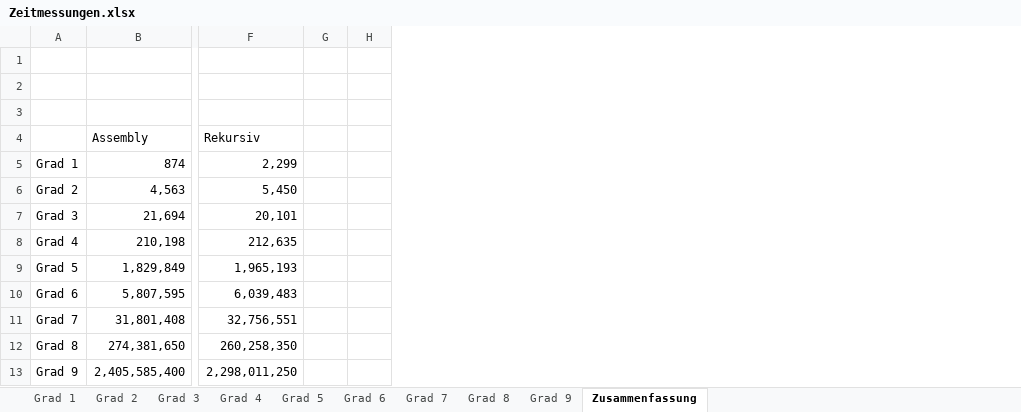
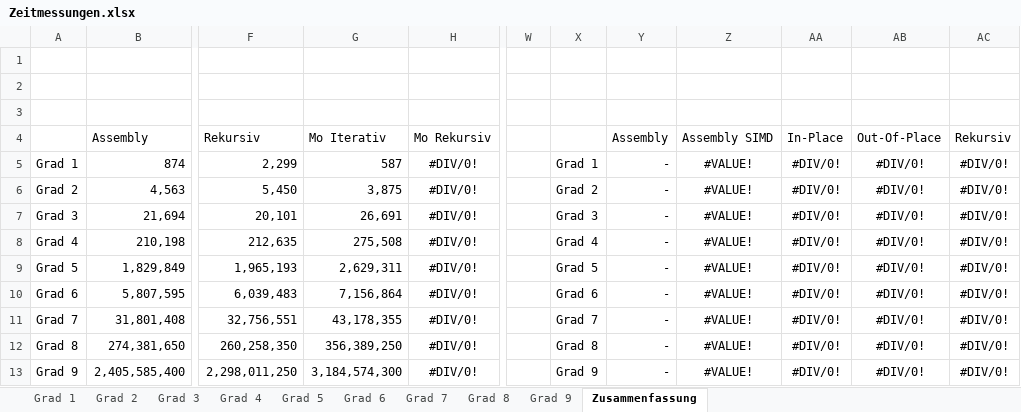
Before and after one commit to PaddlePad/ASP-Peano, an Excel workbook: Ausarbeitung/Zeitmessungen.xlsx, sheet Zusammenfassung, drawn as a sheet; only a part is shown, gaps mark what is left out; values as stored, in another font and other column widths than the file's, no borders; charts and pictures and conditional formats not drawn; removed rows and columns are numbered as before the commit, all else as after; the diff names each change by its address in the sheet, - before the commit and + after, or states it on an @@ line.

Commit message:
Zeitmessungen fürmo iterativ

```diff
--- a/Ausarbeitung/Zeitmessungen.xlsx (sheet Zusammenfassung)
+++ b/Ausarbeitung/Zeitmessungen.xlsx (sheet Zusammenfassung)
-column G, empty
-column H, empty
+column G, rows 4-13: Mo Iterativ | 587 | 3,875 | 26,691 | 275,508 | 2,629,311 | 7,156,864 | 43,178,355 | 356,389,250 | 3,184,574,300
+column H, rows 4-13: Mo Rekursiv | #DIV/0! | #DIV/0! | #DIV/0! | #DIV/0! | #DIV/0! | #DIV/0! | #DIV/0! | #DIV/0! | #DIV/0!
+column W, empty
+column X, rows 5-13: Grad 1 | Grad 2 | Grad 3 | Grad 4 | Grad 5 | Grad 6 | Grad 7 | Grad 8 | Grad 9
+column Y, rows 4-13: Assembly | - | - | - | - | - | - | - | - | -
+column Z, rows 4-13: Assembly SIMD | #VALUE! | #VALUE! | #VALUE! | #VALUE! | #VALUE! | #VALUE! | #VALUE! | #VALUE! | #VALUE!
+column AA, rows 4-13: In-Place | #DIV/0! | #DIV/0! | #DIV/0! | #DIV/0! | #DIV/0! | #DIV/0! | #DIV/0! | #DIV/0! | #DIV/0!
+column AB, rows 4-13: Out-Of-Place | #DIV/0! | #DIV/0! | #DIV/0! | #DIV/0! | #DIV/0! | #DIV/0! | #DIV/0! | #DIV/0! | #DIV/0!
+column AC, rows 4-13: Rekursiv | #DIV/0! | #DIV/0! | #DIV/0! | #DIV/0! | #DIV/0! | #DIV/0! | #DIV/0! | #DIV/0! | #DIV/0!
```
Also changed, not shown: sheet Grad 9, sheet Grad 2, sheet Grad 3, sheet Grad 5, sheet Grad 4, sheet Grad 6, 3 more sheets, formulas that keep their value, charts or pictures, 3 other files.
